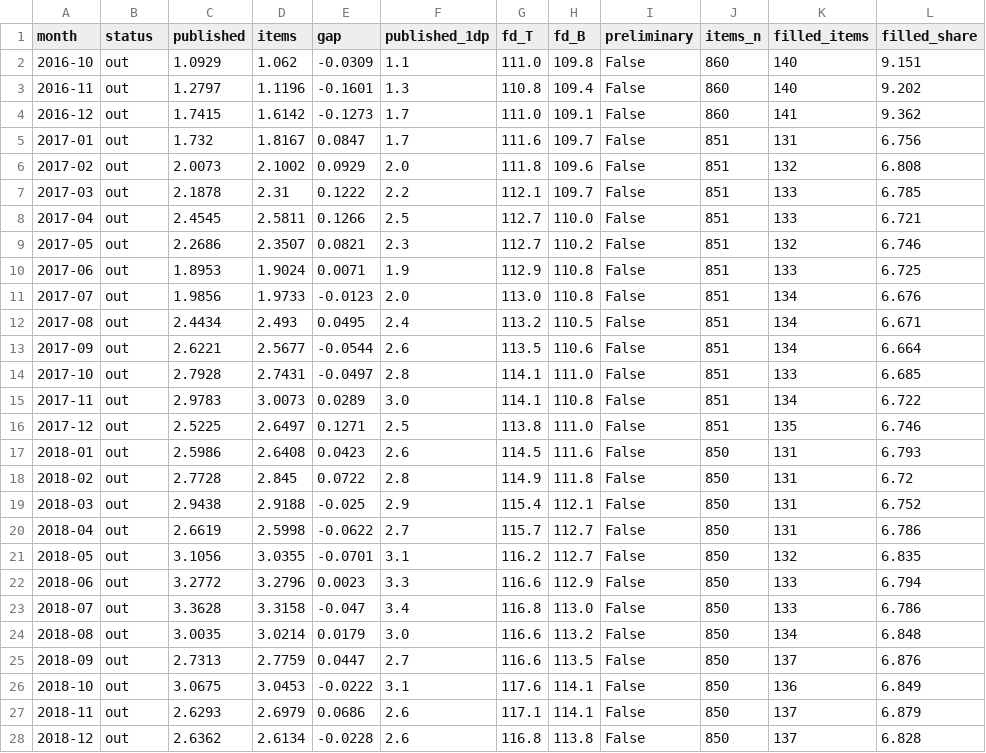
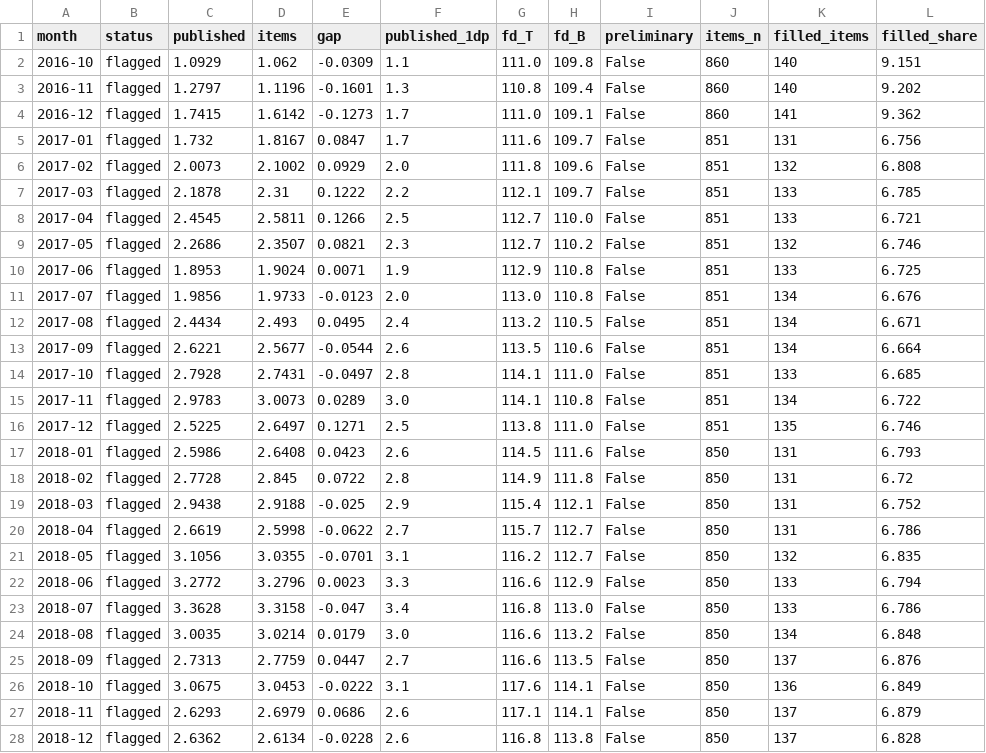
Before and after one commit to Data4ThePeople/PPI_analysis, a CSV file: data/processed/monthly_summary.csv, drawn as a sheet; only a part is shown; the diff covers the shown part only; the diff names each change by its address in the sheet, - before the commit and + after, or states it on an @@ line.

```diff
--- a/data/processed/monthly_summary.csv
+++ b/data/processed/monthly_summary.csv
-B2:B28 (status): out
+B2:B28 (status): flagged
```
Also changed, not shown: 42 edited cells elsewhere in this file, 9 other files.
